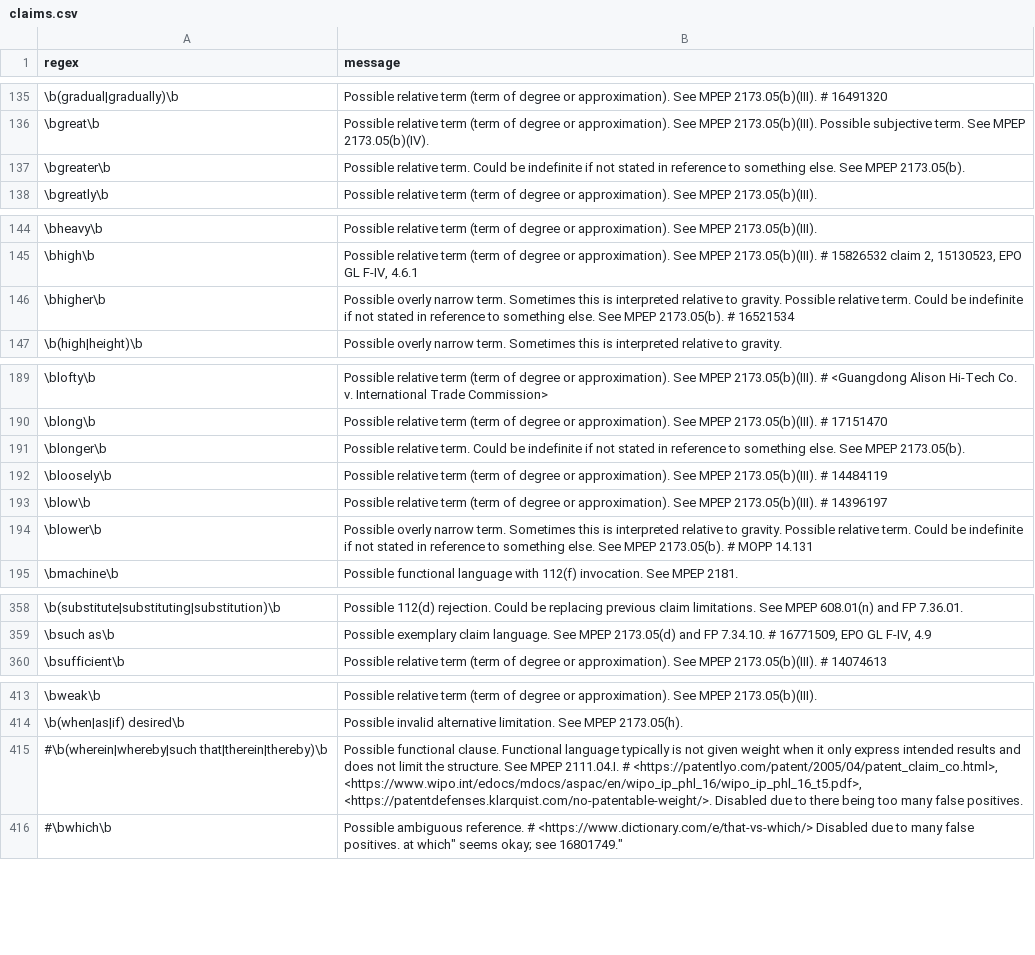
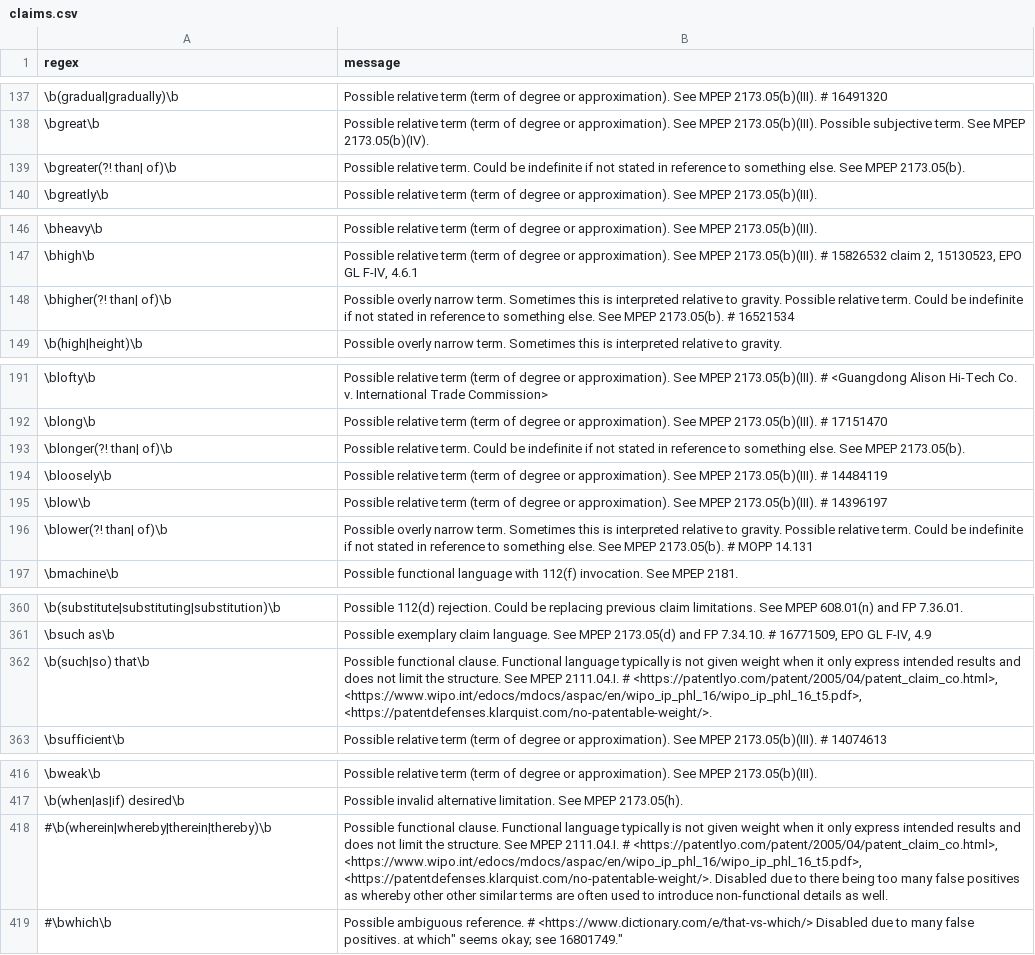
Before and after one commit to btrettel/plint, a CSV file: claims.csv, drawn as a sheet; only a part is shown, gaps mark what is left out; the diff covers the shown part only.

Commit message:
feat: Reduced false positives for many warnings in claims.csv.
fix: Fixed a bug that caused plint to crash when checking titles in debug mode.
fix: More clearly labeled a message about restrictions that appears when there is only one independent claim.

fix: Added more -ing words that are not functional to avoid false positives.

fix: Fixed a bug in the check that dependent claims start with "The".

```diff
--- a/claims.csv
+++ b/claims.csv
@@ -136,3 +138,3 @@ regex,message
 \bgreat\b,Possible relative term (term of degree or approximation). See MPEP 2173.05(b)(III). Possible subjective term. See MPEP 2173.05(b)(IV).
-\bgreater\b,Possible relative term. Could be indefinite if not stated in reference to something else. See MPEP 2173.05(b).
+\bgreater(?! than| of)\b,Possible relative term. Could be indefinite if not stated in reference to something else. See MPEP 2173.05(b).
 \bgreatly\b,Possible relative term (term of degree or approximation). See MPEP 2173.05(b)(III).
@@ -145,3 +147,3 @@ regex,message
 \bhigh\b,"Possible relative term (term of degree or approximation). See MPEP 2173.05(b)(III). # 15826532 claim 2, 15130523, EPO GL F-IV, 4.6.1"
-\bhigher\b,Possible overly narrow term. Sometimes this is interpreted relative to gravity. Possible relative term. Could be indefinite if not stated in reference to something else. See MPEP 2173.05(b). # 16521534
+\bhigher(?! than| of)\b,Possible overly narrow term. Sometimes this is interpreted relative to gravity. Possible relative term. Could be indefinite if not stated in reference to something else. See MPEP 2173.05(b). # 16521534
 \b(high|height)\b,Possible overly narrow term. Sometimes this is interpreted relative to gravity.
@@ -190,6 +192,6 @@ regex,message
 \blong\b,Possible relative term (term of degree or approximation). See MPEP 2173.05(b)(III). # 17151470
-\blonger\b,Possible relative term. Could be indefinite if not stated in reference to something else. See MPEP 2173.05(b).
+\blonger(?! than| of)\b,Possible relative term. Could be indefinite if not stated in reference to something else. See MPEP 2173.05(b).
 \bloosely\b,Possible relative term (term of degree or approximation). See MPEP 2173.05(b)(III). # 14484119
 \blow\b,Possible relative term (term of degree or approximation). See MPEP 2173.05(b)(III). # 14396197
-\blower\b,Possible overly narrow term. Sometimes this is interpreted relative to gravity. Possible relative term. Could be indefinite if not stated in reference to something else. See MPEP 2173.05(b). # MOPP 14.131
+\blower(?! than| of)\b,Possible overly narrow term. Sometimes this is interpreted relative to gravity. Possible relative term. Could be indefinite if not stated in reference to something else. See MPEP 2173.05(b). # MOPP 14.131
 \bmachine\b,Possible functional language with 112(f) invocation. See MPEP 2181.
@@ -359,2 +361,3 @@ regex,message
 \bsuch as\b,"Possible exemplary claim language. See MPEP 2173.05(d) and FP 7.34.10. # 16771509, EPO GL F-IV, 4.9"
+\b(such|so) that\b,"Possible functional clause. Functional language typically is not given weight when it only express intended results and does not limit the structure. See MPEP 2111.04.I. # <https://patentlyo.com/patent/2005/04/patent_claim_co.html>, <https://www.wipo.int/edocs/mdocs/aspac/en/wipo_ip_phl_16/wipo_ip_phl_16_t5.pdf>, <https://patentdefenses.klarquist.com/no-patentable-weight/>."
 \bsufficient\b,Possible relative term (term of degree or approximation). See MPEP 2173.05(b)(III). # 14074613
@@ -414,3 +417,3 @@ regex,message
 \b(when|as|if) desired\b,Possible invalid alternative limitation. See MPEP 2173.05(h).
-#\b(wherein|whereby|such that|therein|thereby)\b,"Possible functional clause. Functional language typically is not given weight when it only express intended results and does not limit the structure. See MPEP 2111.04.I. # <https://patentlyo.com/patent/2005/04/patent_claim_co.html>, <https://www.wipo.int/edocs/mdocs/aspac/en/wipo_ip_phl_16/wipo_ip_phl_16_t5.pdf>, <https://patentdefenses.klarquist.com/no-patentable-weight/>. Disabled due to there being too many false positives."
+#\b(wherein|whereby|therein|thereby)\b,"Possible functional clause. Functional language typically is not given weight when it only express intended results and does not limit the structure. See MPEP 2111.04.I. # <https://patentlyo.com/patent/2005/04/patent_claim_co.html>, <https://www.wipo.int/edocs/mdocs/aspac/en/wipo_ip_phl_16/wipo_ip_phl_16_t5.pdf>, <https://patentdefenses.klarquist.com/no-patentable-weight/>. Disabled due to there being too many false positives as whereby other other similar terms are often used to introduce non-functional details as well."
 #\bwhich\b,"Possible ambiguous reference. # <https://www.dictionary.com/e/that-vs-which/> Disabled due to many false positives. "at which" seems okay; see 16801749."
```
Also changed, not shown: 3 added rows, 1 removed row and 22 edited cells elsewhere in this file, 3 other files.
